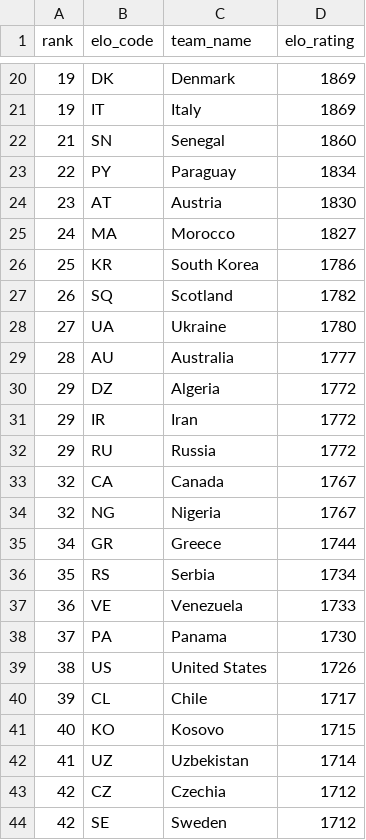
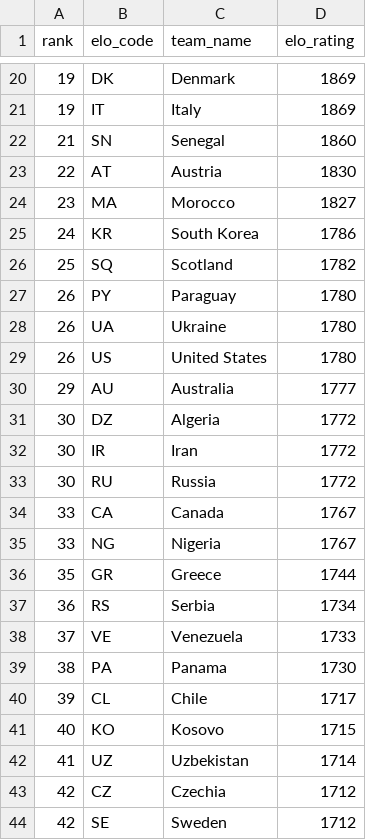
Before and after one commit to jamoji-ai/world-cup-predictor-pro, a CSV file: data/raw/elo_ratings.csv, drawn as a sheet; only a part is shown, gaps mark what is left out.

```diff
--- a/data/raw/elo_ratings.csv
+++ b/data/raw/elo_ratings.csv
@@ -22,19 +22,19 @@ rank,elo_code,team_name,elo_rating
 21,SN,Senegal,1860
-22,PY,Paraguay,1834
-23,AT,Austria,1830
-24,MA,Morocco,1827
-25,KR,South Korea,1786
-26,SQ,Scotland,1782
-27,UA,Ukraine,1780
-28,AU,Australia,1777
-29,DZ,Algeria,1772
-29,IR,Iran,1772
-29,RU,Russia,1772
-32,CA,Canada,1767
-32,NG,Nigeria,1767
-34,GR,Greece,1744
-35,RS,Serbia,1734
-36,VE,Venezuela,1733
-37,PA,Panama,1730
-38,US,United States,1726
+22,AT,Austria,1830
+23,MA,Morocco,1827
+24,KR,South Korea,1786
+25,SQ,Scotland,1782
+26,PY,Paraguay,1780
+26,UA,Ukraine,1780
+26,US,United States,1780
+29,AU,Australia,1777
+30,DZ,Algeria,1772
+30,IR,Iran,1772
+30,RU,Russia,1772
+33,CA,Canada,1767
+33,NG,Nigeria,1767
+35,GR,Greece,1744
+36,RS,Serbia,1734
+37,VE,Venezuela,1733
+38,PA,Panama,1730
 39,CL,Chile,1717
```
Also changed, not shown: data/processed/teams_master.csv, data/processed/wpi_scores.csv, 3 other files.
